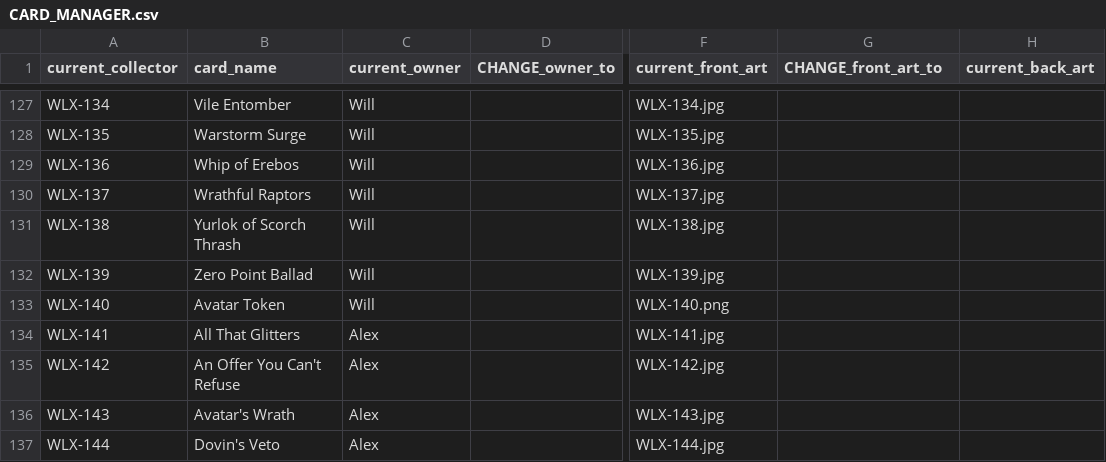
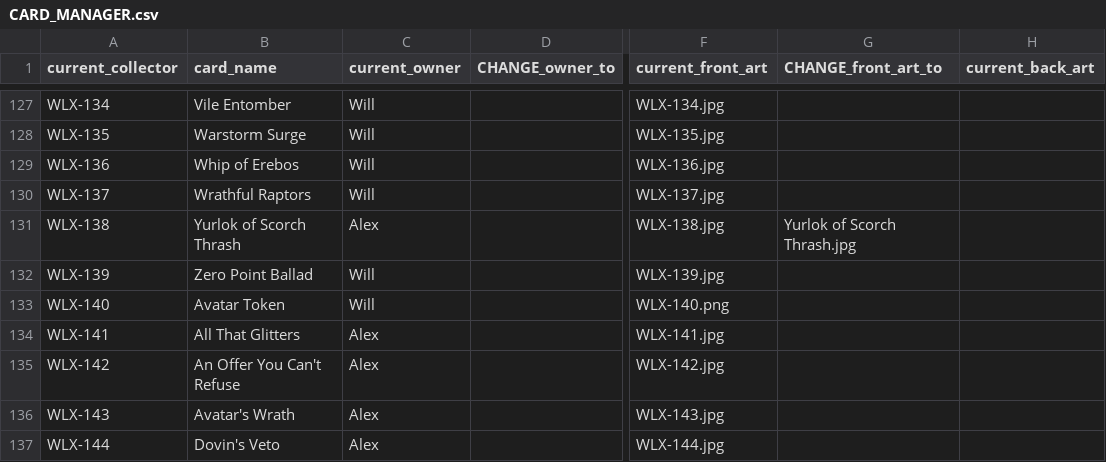
Before and after one commit to seventyfourpandas-cyber/Faithful-Cockatrice-Pod-Arts, a CSV file: WLX/CARD_MANAGER.csv, drawn as a sheet; only a part is shown, gaps mark what is left out; the diff names each change by its address in the sheet, - before the commit and + after, or states it on an @@ line.

Commit message:
1 Card Replacement

```diff
--- a/WLX/CARD_MANAGER.csv
+++ b/WLX/CARD_MANAGER.csv
-C131 (current_owner): Will
+C131 (current_owner): Alex
-G131 (CHANGE_front_art_to): (empty)
+G131 (CHANGE_front_art_to): Yurlok of Scorch Thrash.jpg
```
Also changed, not shown: 1 other file.
